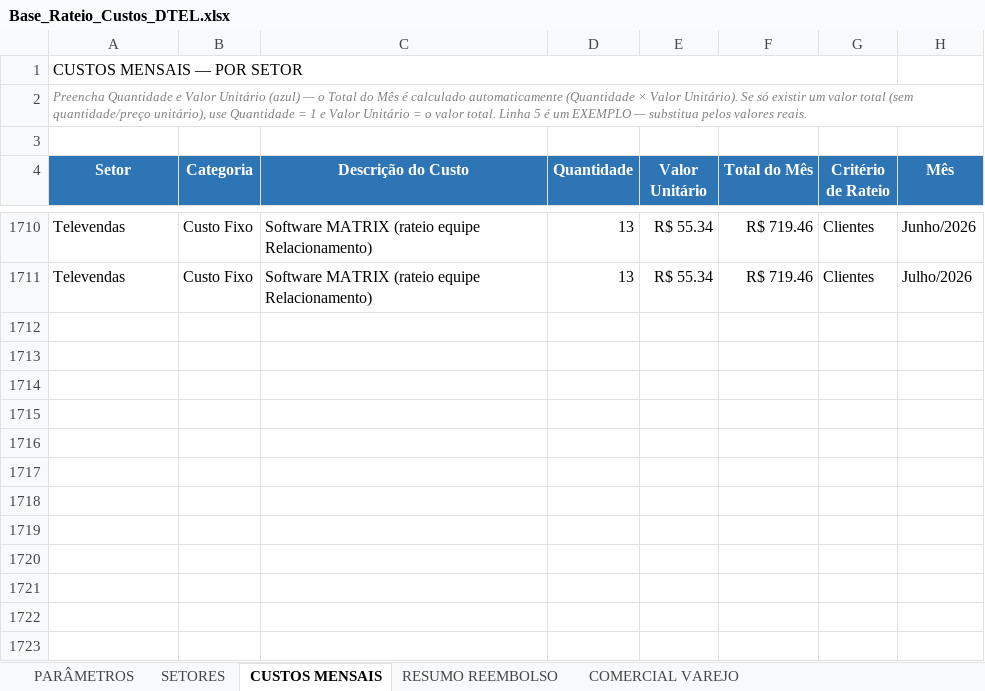
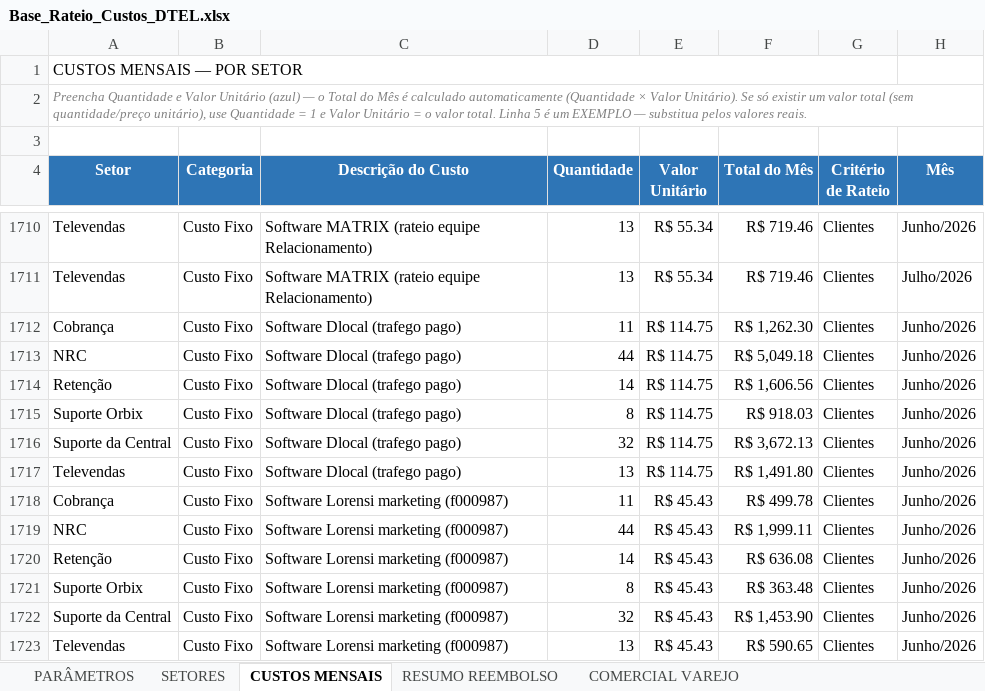
Before and after one commit to Deboradtelelecom/Base-dos-setores, an Excel workbook: dados-mensais/Base_Rateio_Custos_DTEL.xlsx, sheet CUSTOS MENSAIS, drawn as a sheet; only a part is shown, gaps mark what is left out; values as stored, in another font and other column widths than the file's, no borders; charts and pictures not drawn; the diff names each change by its address in the sheet, - before the commit and + after, or states it on an @@ line.

Commit message:
Publicação automática — 28/08/2026, 14:36:34

```diff
--- a/dados-mensais/Base_Rateio_Custos_DTEL.xlsx (sheet CUSTOS MENSAIS)
+++ b/dados-mensais/Base_Rateio_Custos_DTEL.xlsx (sheet CUSTOS MENSAIS)
+row 1712: Cobrança | Custo Fixo | Software Dlocal (trafego pago) | 11 | R$ 114.75 | R$ 1,262.30 | Clientes | Junho/2026
+row 1713: NRC | Custo Fixo | Software Dlocal (trafego pago) | 44 | R$ 114.75 | R$ 5,049.18 | Clientes | Junho/2026
+row 1714: Retenção | Custo Fixo | Software Dlocal (trafego pago) | 14 | R$ 114.75 | R$ 1,606.56 | Clientes | Junho/2026
+row 1715: Suporte Orbix | Custo Fixo | Software Dlocal (trafego pago) | 8 | R$ 114.75 | R$ 918.03 | Clientes | Junho/2026
+row 1716: Suporte da Central | Custo Fixo | Software Dlocal (trafego pago) | 32 | R$ 114.75 | R$ 3,672.13 | Clientes | Junho/2026
+row 1717: Televendas | Custo Fixo | Software Dlocal (trafego pago) | 13 | R$ 114.75 | R$ 1,491.80 | Clientes | Junho/2026
+row 1718: Cobrança | Custo Fixo | Software Lorensi marketing (f000987) | 11 | R$ 45.43 | R$ 499.78 | Clientes | Junho/2026
+row 1719: NRC | Custo Fixo | Software Lorensi marketing (f000987) | 44 | R$ 45.43 | R$ 1,999.11 | Clientes | Junho/2026
+row 1720: Retenção | Custo Fixo | Software Lorensi marketing (f000987) | 14 | R$ 45.43 | R$ 636.08 | Clientes | Junho/2026
+row 1721: Suporte Orbix | Custo Fixo | Software Lorensi marketing (f000987) | 8 | R$ 45.43 | R$ 363.48 | Clientes | Junho/2026
+row 1722: Suporte da Central | Custo Fixo | Software Lorensi marketing (f000987) | 32 | R$ 45.43 | R$ 1,453.90 | Clientes | Junho/2026
+row 1723: Televendas | Custo Fixo | Software Lorensi marketing (f000987) | 13 | R$ 45.43 | R$ 590.65 | Clientes | Junho/2026
```
Also changed, not shown: sheet RESUMO REEMBOLSO, sheet PARÂMETROS, sheet SETORES, hidden cells.
